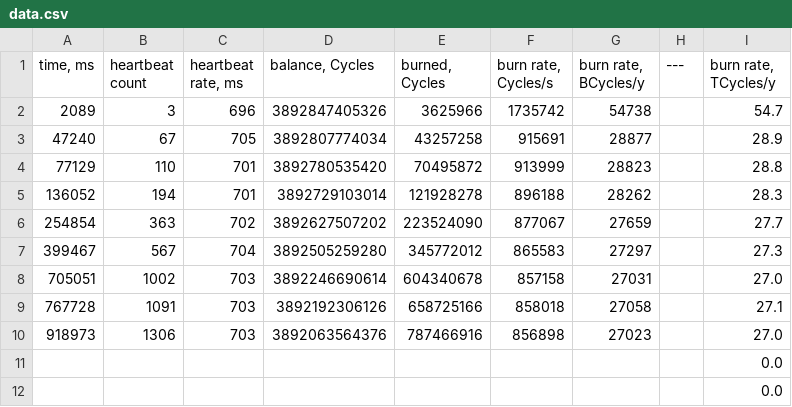
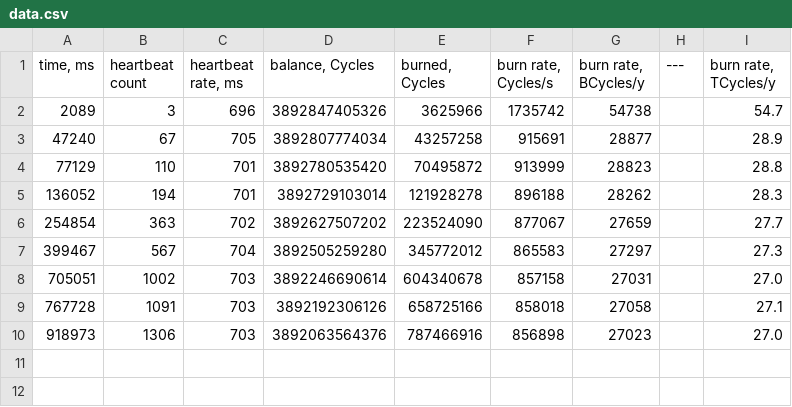
Before and after one commit to maksymar/heartbeat-cost, a CSV file: rust/data.csv, drawn as a sheet.

```diff
--- a/rust/data.csv
+++ b/rust/data.csv
@@ -10,3 +10 @@
 918973,1306,703,3892063564376,787466916,856898,27023,,27.0
-,,,,,,,,0.0
-,,,,,,,,0.0
```
Also changed, not shown: 1 other file.
